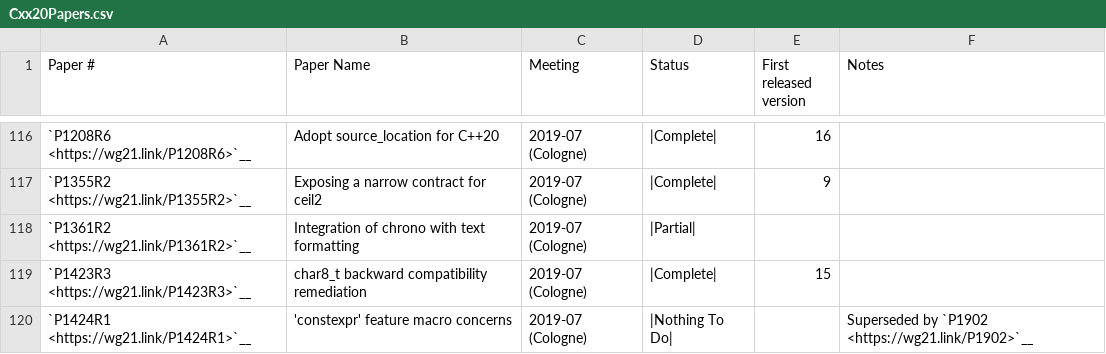
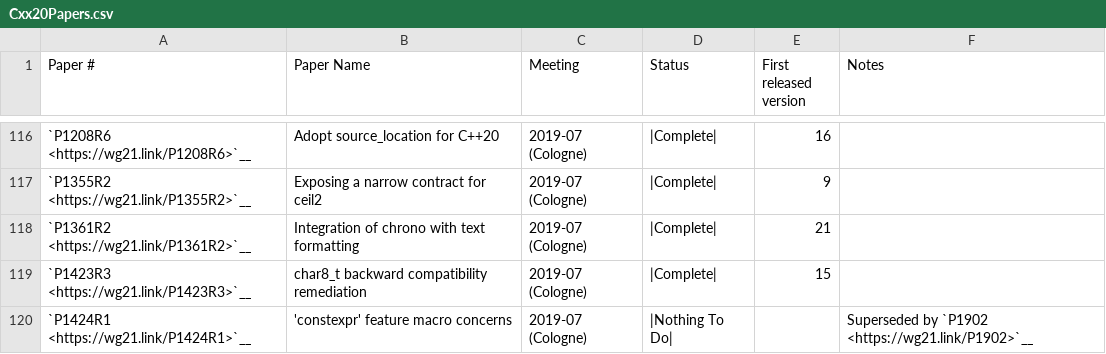
Before and after one commit to pskrgag/c-sane-format, a CSV file: libcxx/docs/Status/Cxx20Papers.csv, drawn as a sheet; only a part is shown, gaps mark what is left out.

```diff
--- a/libcxx/docs/Status/Cxx20Papers.csv
+++ b/libcxx/docs/Status/Cxx20Papers.csv
@@ -117,3 +117,3 @@
 "`P1355R2 <https://wg21.link/P1355R2>`__","Exposing a narrow contract for ceil2","2019-07 (Cologne)","|Complete|","9",""
-"`P1361R2 <https://wg21.link/P1361R2>`__","Integration of chrono with text formatting","2019-07 (Cologne)","|Partial|","",""
+"`P1361R2 <https://wg21.link/P1361R2>`__","Integration of chrono with text formatting","2019-07 (Cologne)","|Complete|","21",""
 "`P1423R3 <https://wg21.link/P1423R3>`__","char8_t backward compatibility remediation","2019-07 (Cologne)","|Complete|","15",""
```
Also changed, not shown: libcxx/docs/Status/Cxx20Issues.csv, libcxx/docs/Status/FormatPaper.csv, 18 other files.
